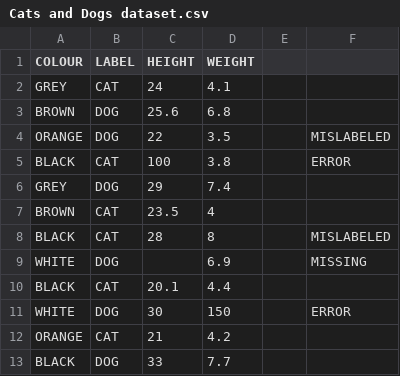
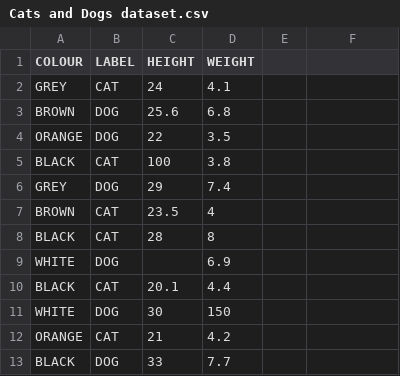
Before and after one commit to AmyMcMahon/Cats-and-Dogs-Dataset, a CSV file: Cats and Dogs dataset.csv, drawn as a sheet; the diff names each change by its address in the sheet, - before the commit and + after, or states it on an @@ line.

Commit message:
Update Cats and Dogs dataset.csv

```diff
--- a/Cats and Dogs dataset.csv
+++ b/Cats and Dogs dataset.csv
-F4: MISLABELED
+F4: (empty)
-F5: ERROR
+F5: (empty)
-F8: MISLABELED
+F8: (empty)
-F9: MISSING
+F9: (empty)
-F11: ERROR
+F11: (empty)
```
